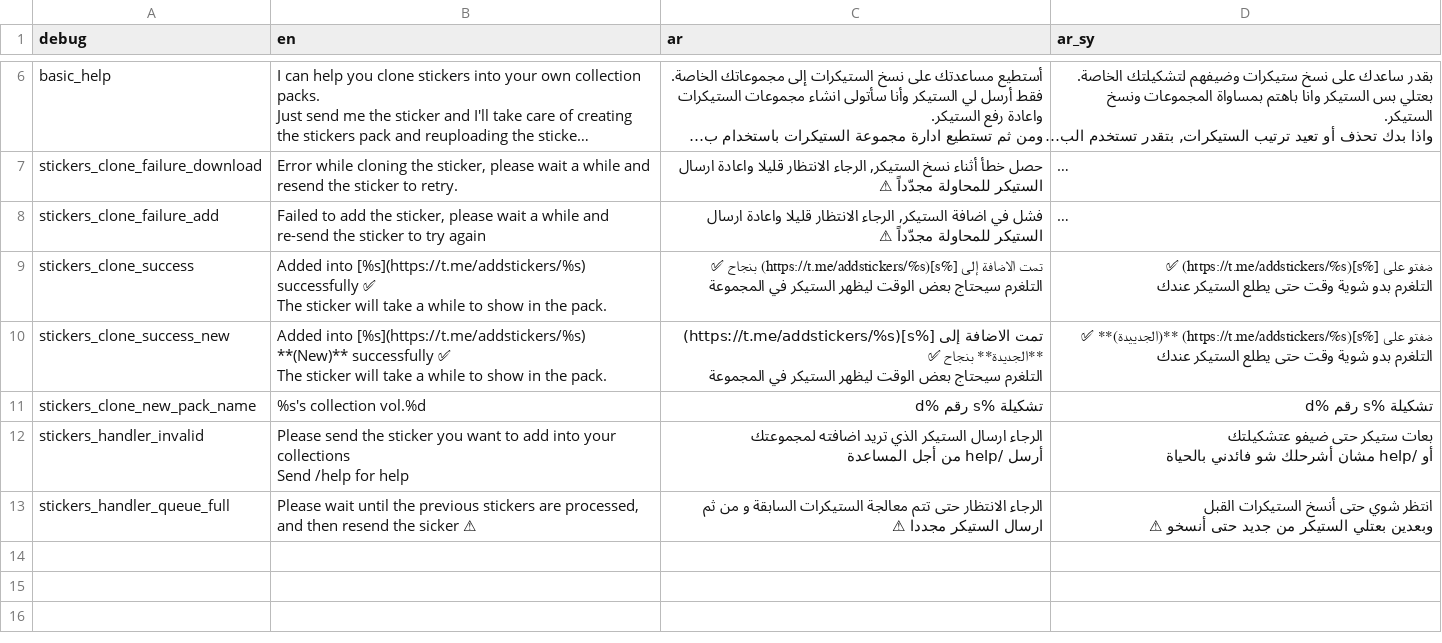
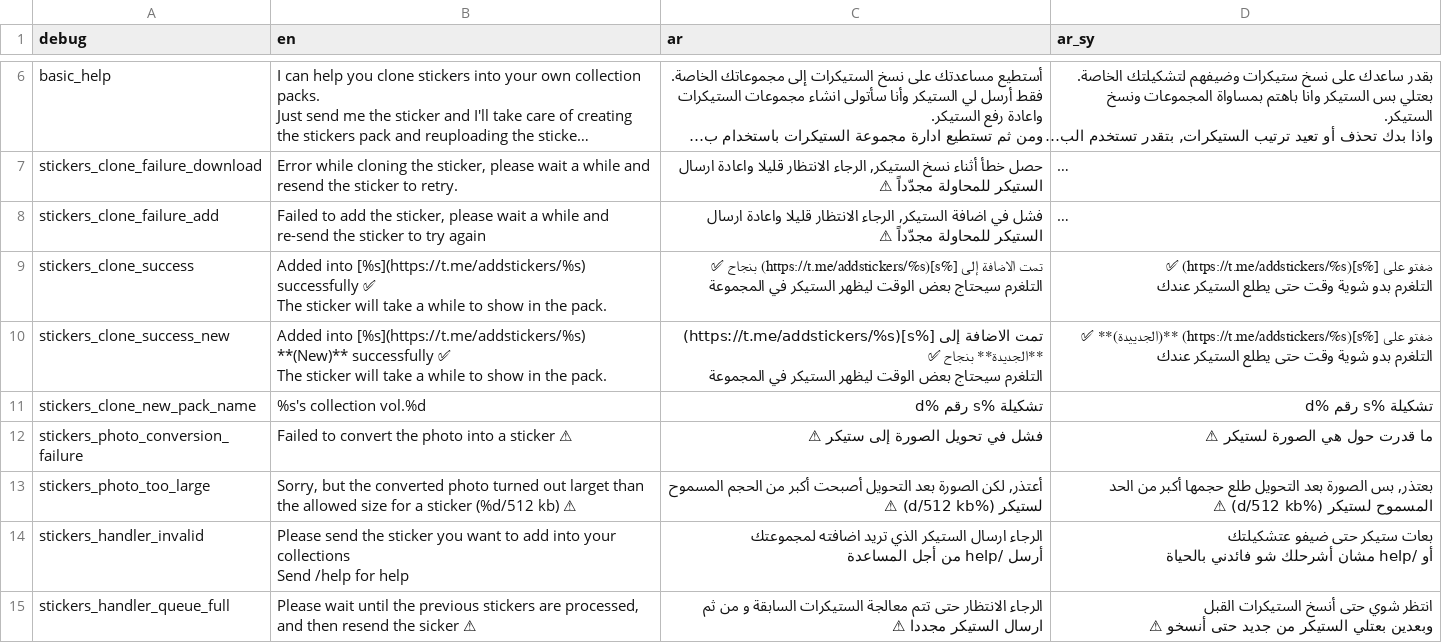
Before and after one commit to Rami-Sabbagh/CollectStickersBot-Lua, a CSV file: localization.csv, drawn as a sheet; only a part is shown, gaps mark what is left out; long unchanged cells end in ….

Commit message:
V1.5.0: Added photos support

```diff
--- a/localization.csv
+++ b/localization.csv
@@ -31,2 +31,4 @@ The sticker will take a while to show in the pack.","تمت الاضافة إل
 stickers_clone_new_pack_name,%s's collection vol.%d,تشكيلة %s رقم %d,تشكيلة %s رقم %d
+stickers_photo_conversion_failure,Failed to convert the photo into a sticker ⚠,فشل في تحويل الصورة إلى ستيكر ⚠,ما قدرت حول هي الصورة لستيكر ⚠
+stickers_photo_too_large,"Sorry, but the converted photo turned out larget than the allowed size for a sticker (%d/512 kb) ⚠","أعتذر, لكن الصورة بعد التحويل أصبحت أكبر من الحجم المسموح لستيكر (%d/512 kb) ⚠","بعتذر, بس الصورة بعد التحويل طلع حجمها أكبر من الحد المسموح لستيكر (%d/512 kb) ⚠"
 stickers_handler_invalid,"Please send the sticker you want to add into your collections
```
Also changed, not shown: 2 other files.
